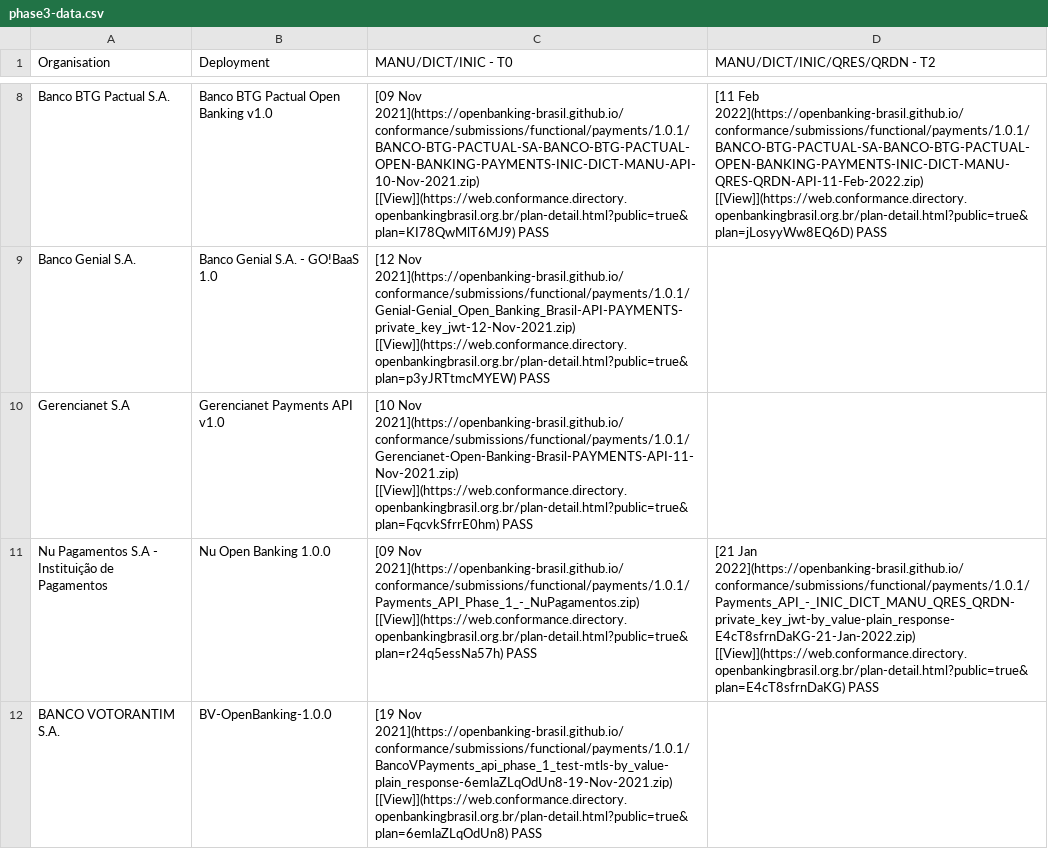
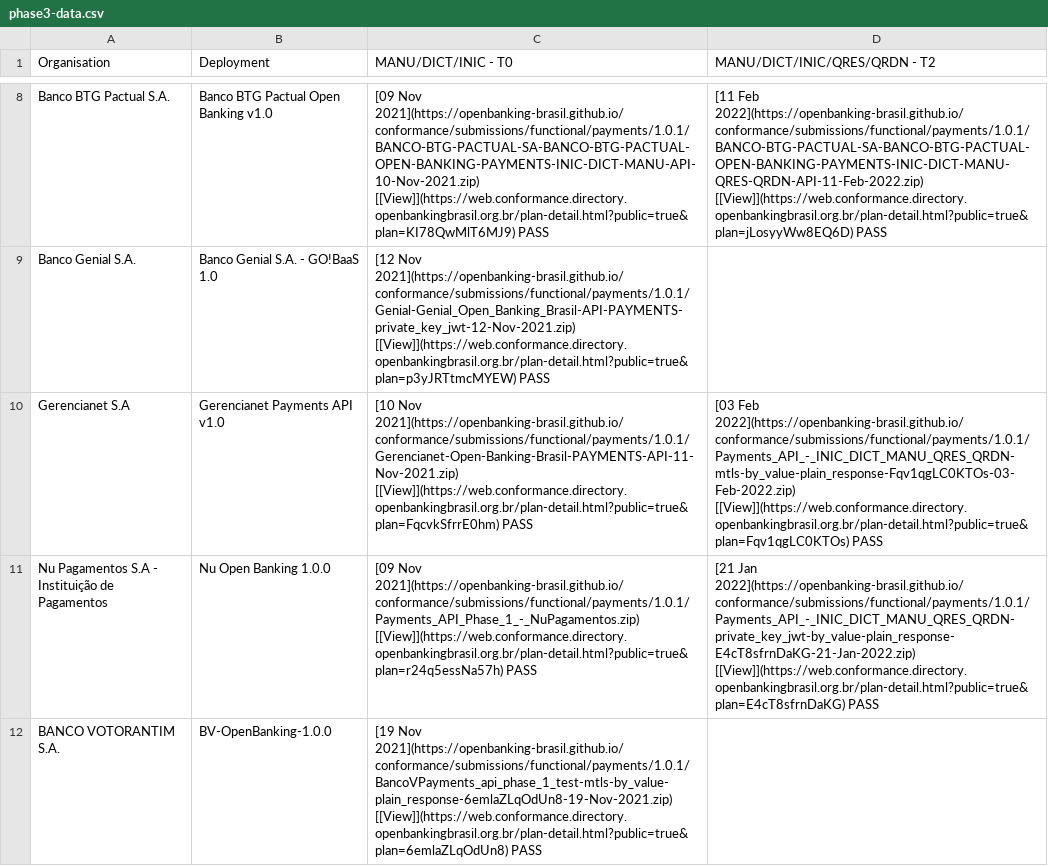
Before and after one commit to milad-raidiam/conformance, a CSV file: phase3-data.csv, drawn as a sheet; only a part is shown, gaps mark what is left out; the diff names each change by its address in the sheet, - before the commit and + after, or states it on an @@ line.

```diff
--- a/phase3-data.csv
+++ b/phase3-data.csv
-D10 (MANU/DICT/INIC/QRES/QRDN - T2): (empty)
+D10 (MANU/DICT/INIC/QRES/QRDN - T2): [03 Feb 2022](https://openbanking-brasil.github.io/conformance/submissions/functional/payments/1.0.1/Payments_API_-_INIC_DICT_MANU_QRES_QRDN-mtls-by_value-plain_response-Fqv1qgLC0KTOs-03-Feb-2022.zip) [[View]](https://web.conformance.directory.openbankingbrasil.org.br/plan-detail.html?public=true&plan=Fqv1qgLC0KTOs) PASS
```
Also changed, not shown: 3 other files.
